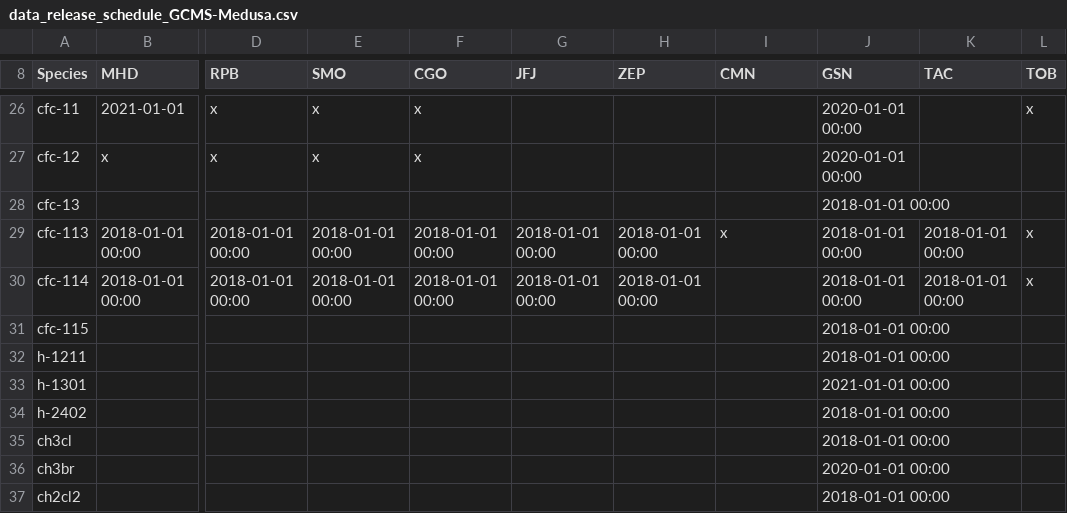
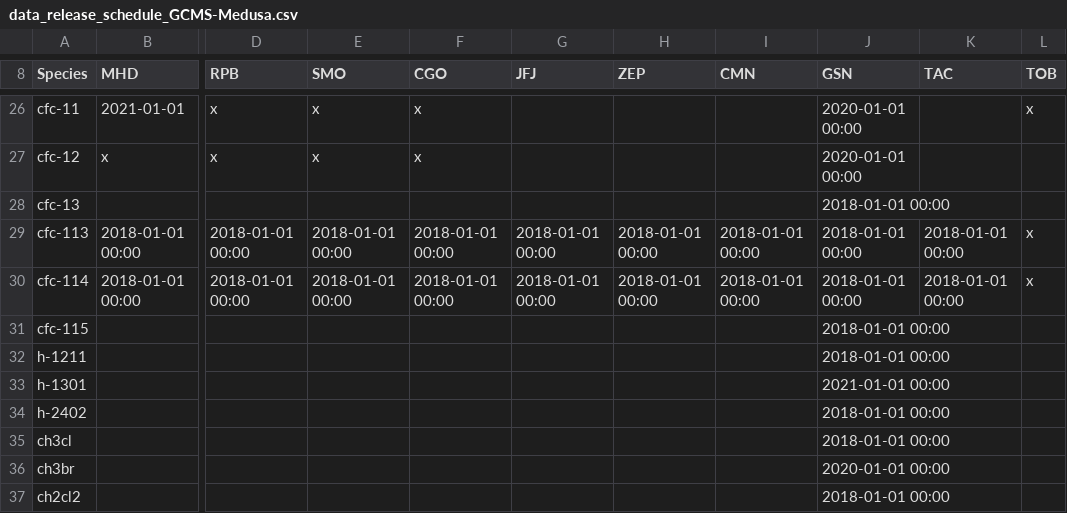
Before and after one commit to mrghg/agage-archive, a CSV file: data/agage/data_release_schedule/data_release_schedule_GCMS-Medusa.csv, drawn as a sheet; only a part is shown, gaps mark what is left out; the diff names each change by its address in the sheet, - before the commit and + after, or states it on an @@ line.

Commit message:
sort cmn med cfc-113/114 release

```diff
--- a/data/agage/data_release_schedule/data_release_schedule_GCMS-Medusa.csv
+++ b/data/agage/data_release_schedule/data_release_schedule_GCMS-Medusa.csv
-I29 (CMN): x
+I29 (CMN): 2018-01-01 00:00
-I30 (CMN): (empty)
+I30 (CMN): 2018-01-01 00:00
```
